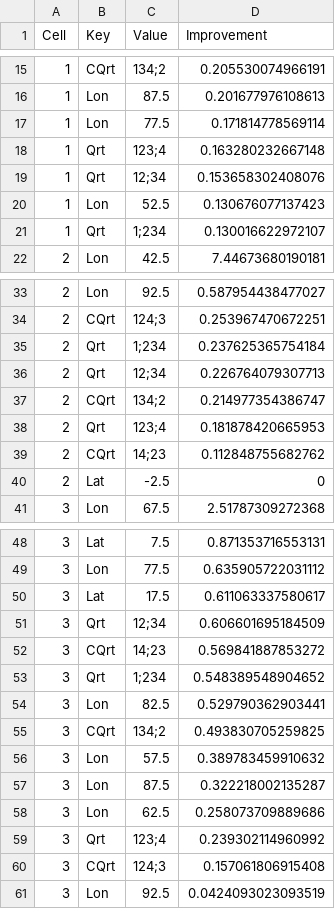
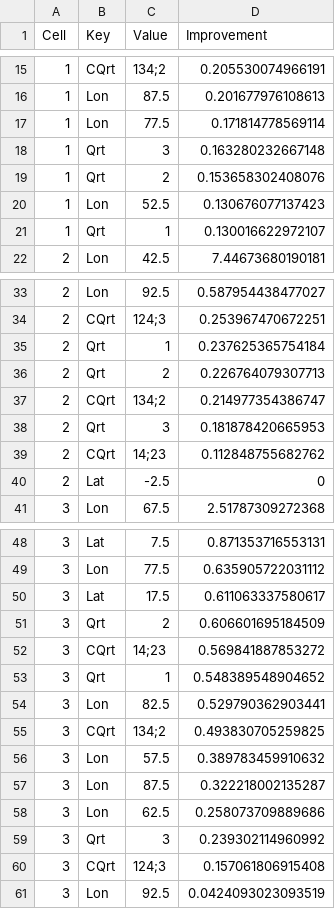
Before and after one commit to HaikunXu/FishFreqTree, a CSV file: demo/111/improvement-split3.csv, drawn as a sheet; only a part is shown, gaps mark what is left out.

```diff
--- a/demo/111/improvement-split3.csv
+++ b/demo/111/improvement-split3.csv
@@ -17,6 +17,6 @@
 1,"Lon","77.5",0.171814778569114
-1,"Qrt","123;4",0.163280232667148
-1,"Qrt","12;34",0.153658302408076
+1,"Qrt","3",0.163280232667148
+1,"Qrt","2",0.153658302408076
 1,"Lon","52.5",0.130676077137423
-1,"Qrt","1;234",0.130016622972107
+1,"Qrt","1",0.130016622972107
 2,"Lon","42.5",7.44673680190181
@@ -34,6 +34,6 @@
 2,"CQrt","124;3",0.253967470672251
-2,"Qrt","1;234",0.237625365754184
-2,"Qrt","12;34",0.226764079307713
+2,"Qrt","1",0.237625365754184
+2,"Qrt","2",0.226764079307713
 2,"CQrt","134;2",0.214977354386747
-2,"Qrt","123;4",0.181878420665953
+2,"Qrt","3",0.181878420665953
 2,"CQrt","14;23",0.112848755682762
@@ -50,5 +50,5 @@
 3,"Lat","17.5",0.611063337580617
-3,"Qrt","12;34",0.606601695184509
+3,"Qrt","2",0.606601695184509
 3,"CQrt","14;23",0.569841887853272
-3,"Qrt","1;234",0.548389548904652
+3,"Qrt","1",0.548389548904652
 3,"Lon","82.5",0.529790362903441
@@ -58,3 +58,3 @@
 3,"Lon","62.5",0.258073709889686
-3,"Qrt","123;4",0.239302114960992
+3,"Qrt","3",0.239302114960992
 3,"CQrt","124;3",0.157061806915408
```
Also changed, not shown: demo/111/improvement-split1.csv, demo/111/improvement-split2.csv, 29 other files.
